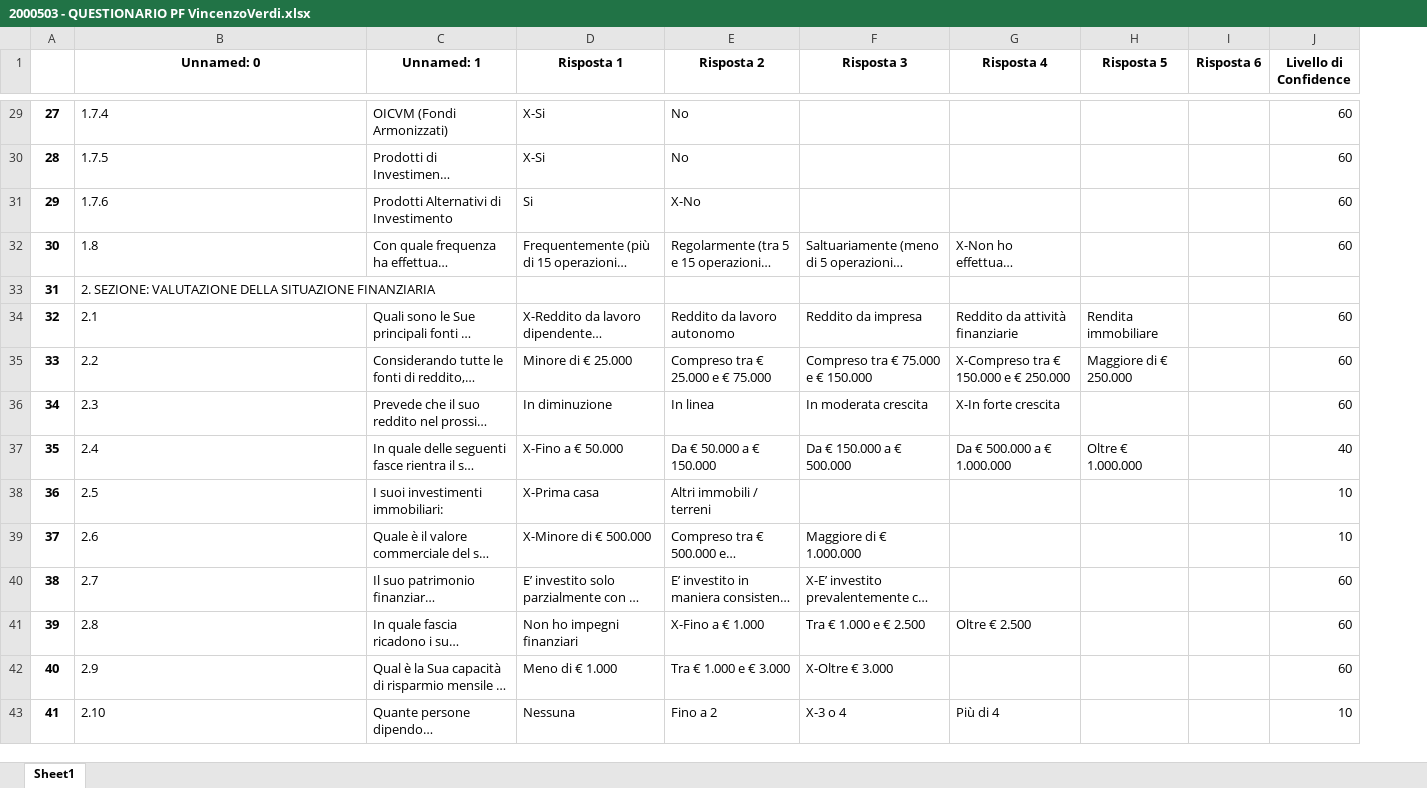
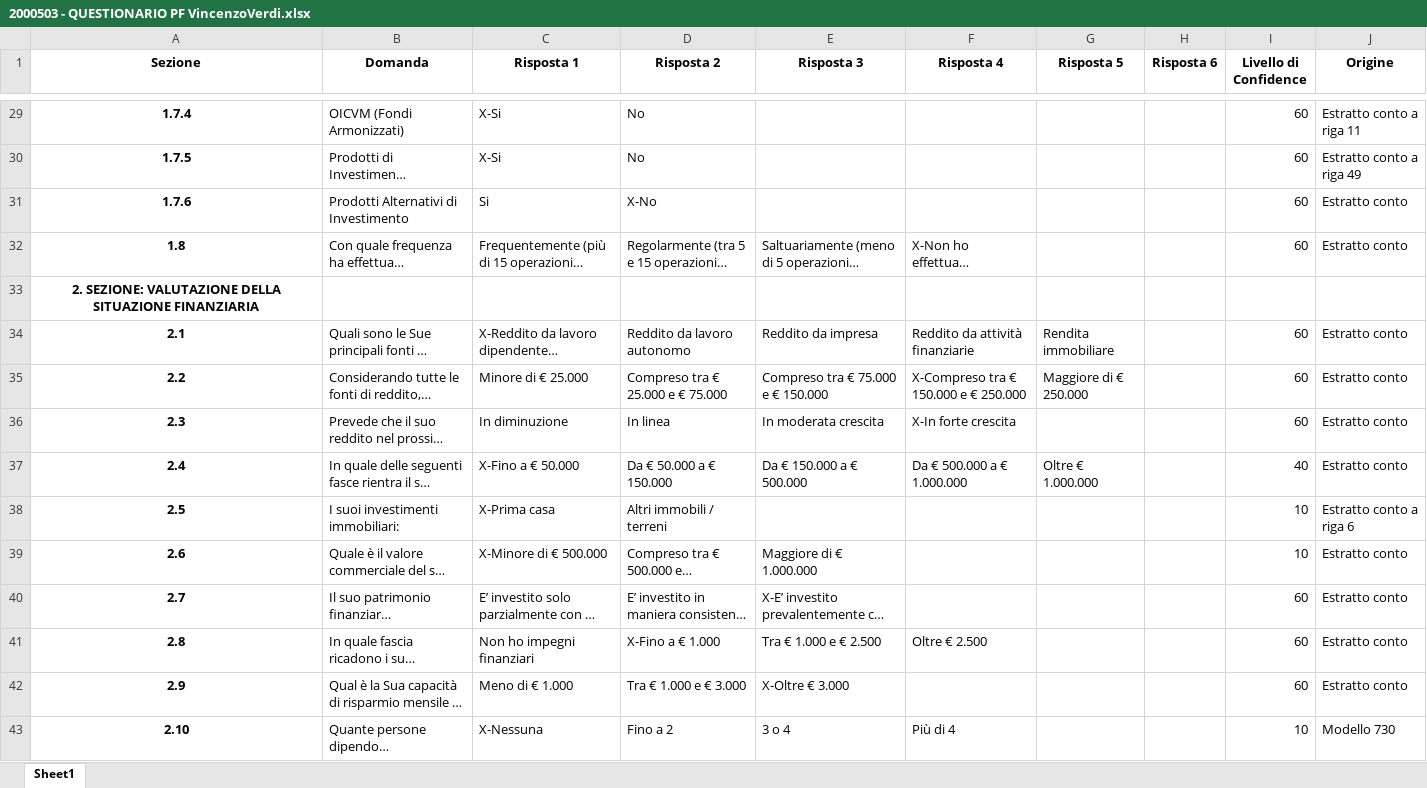
Before and after one commit to carlopiccinin/final-demo, an Excel workbook: 2000503 - QUESTIONARIO PF VincenzoVerdi.xlsx, sheet Sheet1, drawn as a sheet; only a part is shown, gaps mark what is left out; long unchanged cells end in …; values as stored, in another font and other column widths than the file's, no borders; removed rows and columns are numbered as before the commit, all else as after; the diff covers the shown part only; the diff names each change by its address in the sheet, - before the commit and + after, or states it on an @@ line.

```diff
--- a/2000503 - QUESTIONARIO PF VincenzoVerdi.xlsx (sheet Sheet1)
+++ b/2000503 - QUESTIONARIO PF VincenzoVerdi.xlsx (sheet Sheet1)
-column A, rows 29-43: 27 | 28 | 29 | 30 | 31 | 32 | 33 | 34 | 35 | 36 | 37 | 38 | 39 | 40 | 41
+column J (Origine), rows 29-43: Estratto conto a riga 11 | Estratto conto a riga 49 | Estratto conto | Estratto conto |  | Estratto conto | Estratto conto | Estratto conto | Estratto conto | Estratto conto a riga 6 | Estratto conto | Estratto conto | Estratto conto | Estratto conto | Modello 730
-A1: Unnamed: 0
+A1: Sezione
-B1: Unnamed: 1
+B1: Domanda
@@ A29:A43 bold: off → on, alignment: left → center @@
-C43 (Risposta 1): Nessuna
+C43 (Risposta 1): X-Nessuna
-E43 (Risposta 3): X-3 o 4
+E43 (Risposta 3): 3 o 4
```
Also changed, not shown: cell formats elsewhere in this sheet, 2000503 - QUESTIONARIO PF FilippoBianchi.xlsx, 2000503 - QUESTIONARIO PF GiuseppinaCafueri.xlsx, 4 other files.
